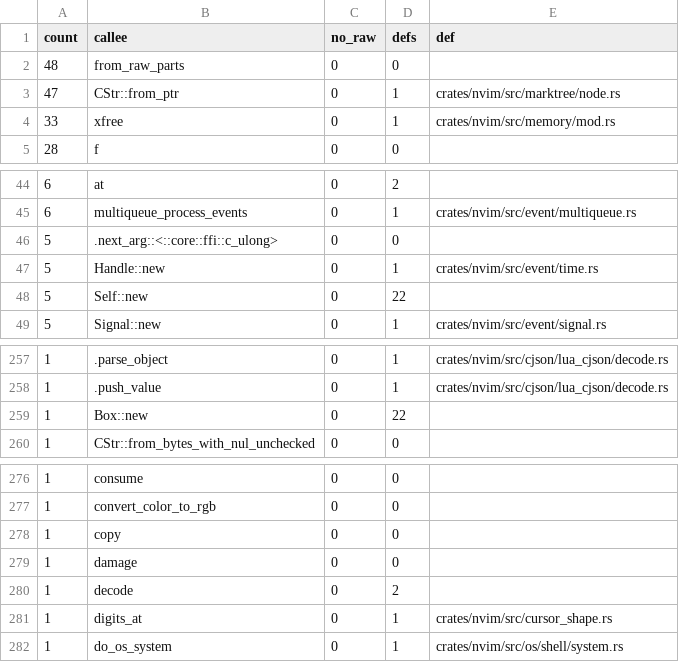
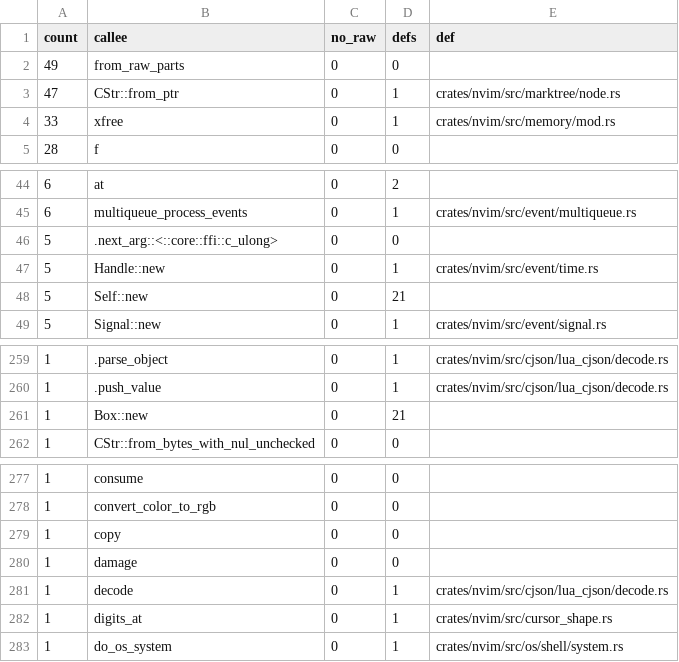
Before and after one commit to PsychoLlama/nvim.rs, a TSV file: metrics/wrapper-callees.tsv, drawn as a sheet; only a part is shown, gaps mark what is left out; the diff covers the shown part only.

```diff
--- a/metrics/wrapper-callees.tsv
+++ b/metrics/wrapper-callees.tsv
@@ -1,3 +1,3 @@
 count	callee	no_raw	defs	def
-48	from_raw_parts	0	0	
+49	from_raw_parts	0	0	
 47	CStr::from_ptr	0	1	crates/nvim/src/marktree/node.rs
@@ -47,3 +47,3 @@ count	callee	no_raw	defs	def
 5	Handle::new	0	1	crates/nvim/src/event/time.rs
-5	Self::new	0	22	
+5	Self::new	0	21	
 5	Signal::new	0	1	crates/nvim/src/event/signal.rs
@@ -258,3 +260,3 @@ count	callee	no_raw	defs	def
 1	.push_value	0	1	crates/nvim/src/cjson/lua_cjson/decode.rs
-1	Box::new	0	22	
+1	Box::new	0	21	
 1	CStr::from_bytes_with_nul_unchecked	0	0	
@@ -279,3 +280,3 @@ count	callee	no_raw	defs	def
 1	damage	0	0	
-1	decode	0	2	
+1	decode	0	1	crates/nvim/src/cjson/lua_cjson/decode.rs
 1	digits_at	0	1	crates/nvim/src/cursor_shape.rs
```
Also changed, not shown: 3 added rows, 9 removed rows and 5 edited cells elsewhere in this file, 12 other files.
